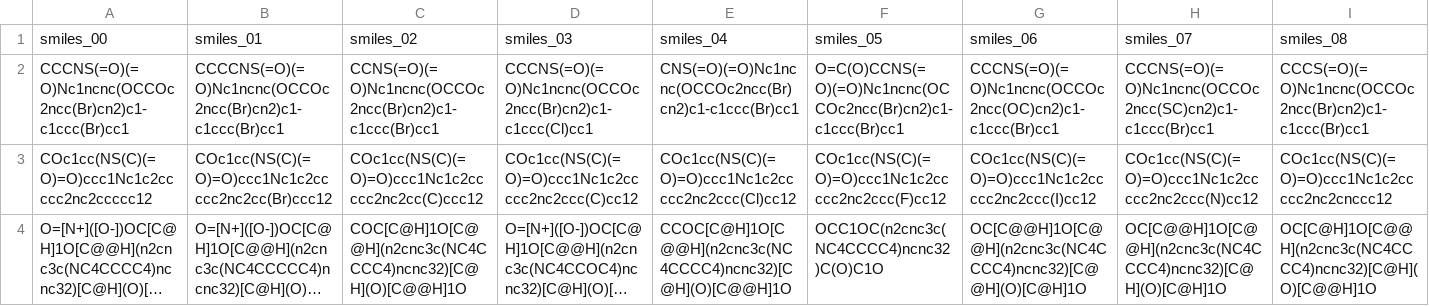
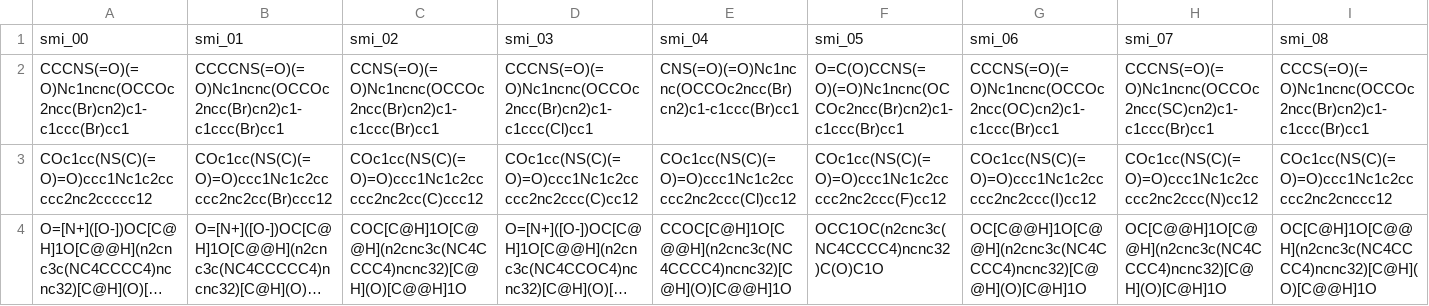
Before and after one commit to ersilia-os/eos1noy, a CSV file: model/framework/examples/run_output.csv, drawn as a sheet; only a part is shown; long unchanged cells end in …; removed rows and columns are numbered as before the commit, all else as after; rows hold the shown columns only; the diff names each change by its address in the sheet, - before the commit and + after, or states it on an @@ line.

```diff
--- a/model/framework/examples/run_output.csv
+++ b/model/framework/examples/run_output.csv
-row 1: smiles_00 | smiles_01 | smiles_02 | smiles_03 | smiles_04 | smiles_05 | smiles_06 | smiles_07 | smiles_08
+row 1: smi_00 | smi_01 | smi_02 | smi_03 | smi_04 | smi_05 | smi_06 | smi_07 | smi_08
```
Also changed, not shown: model/framework/columns/run_columns.csv, 1 other file.
